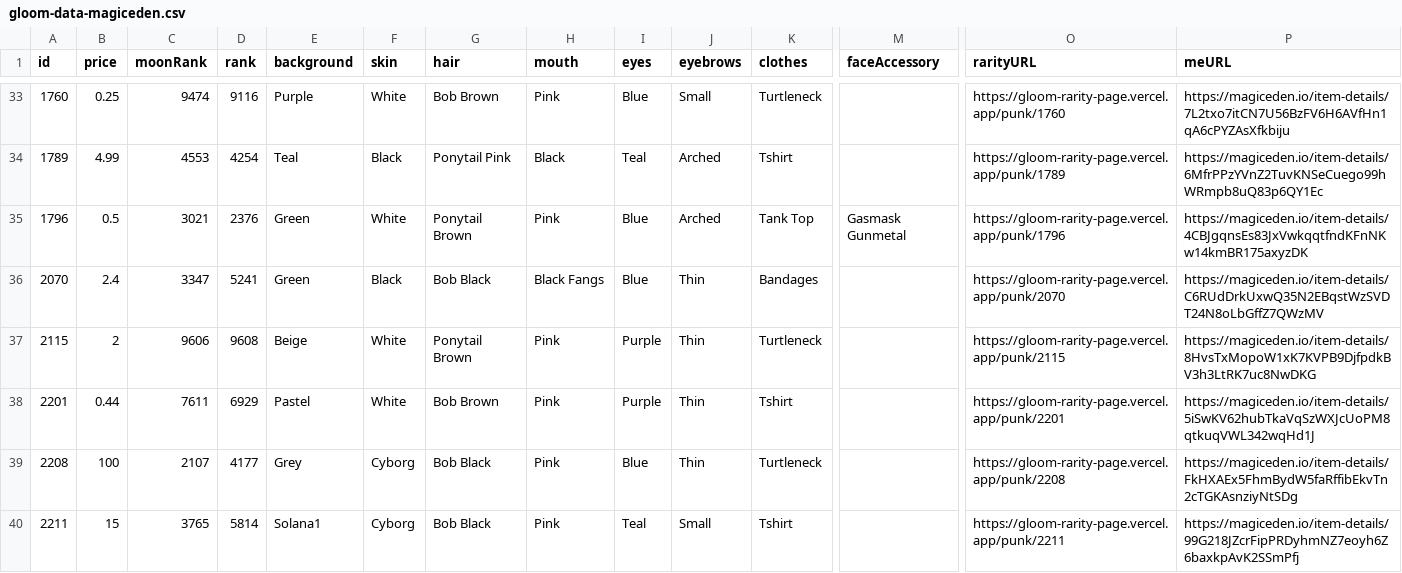
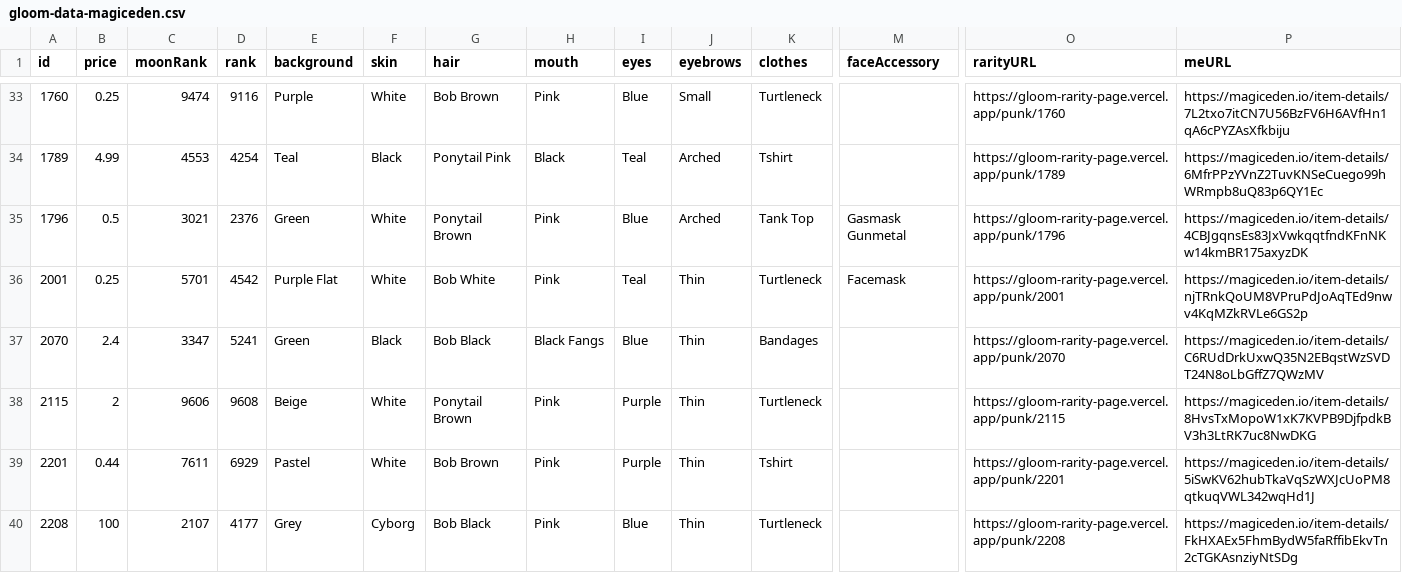
Before and after one commit to braposo/gloom-monitor, a CSV file: gloom-data-magiceden.csv, drawn as a sheet; only a part is shown, gaps mark what is left out; the shorter side is filled out with more unchanged rows; rows hold the shown columns only; the diff names each change by its address in the sheet, - before the commit and + after, or states it on an @@ line.

Commit message:
Flat: latest data (2021-11-24T02:11:46.290Z) {   "date": "2021-11-24T02:11:46.290Z",   "files": [     {       "name": "gloom-data-magiceden.csv",       "deltaBytes": 211,       "source": "https://api-mainnet.magiceden.io/rpc/getListedNFTsByQuery?q=%7B%22%24match%22%3A%7B%22collectionSymbol%22%3A%22gloom_punk_club%22%7D%2C%22%24sort%22%3A%7B%22takerAmount%22%3A1%2C%22createdAt%22%3A-1%7D%7D"     },     {       "name": "gloom-data-solanart.csv",       "deltaBytes": 207,       "source": "https://qzlsklfacc.medianetwork.cloud/nft_for_sale?collection=gloompunk"     }   ] }

```diff
--- a/gloom-data-magiceden.csv
+++ b/gloom-data-magiceden.csv
+row 36: 2001 | 0.25 | 5701 | 4542 | Purple Flat | White | Bob White | Pink | Teal | Thin | Turtleneck | Facemask | https://gloom-rarity-page.vercel.app/punk/2001 | https://magiceden.io/item-details/njTRnkQoUM8VPruPdJoAqTEd9nwv4KqMZkRVLe6GS2p
```
Also changed, not shown: gloom-data-solanart.csv.
